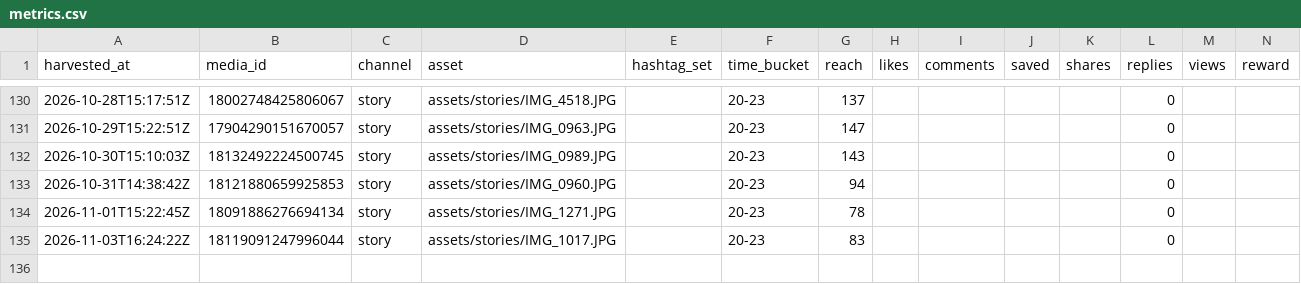
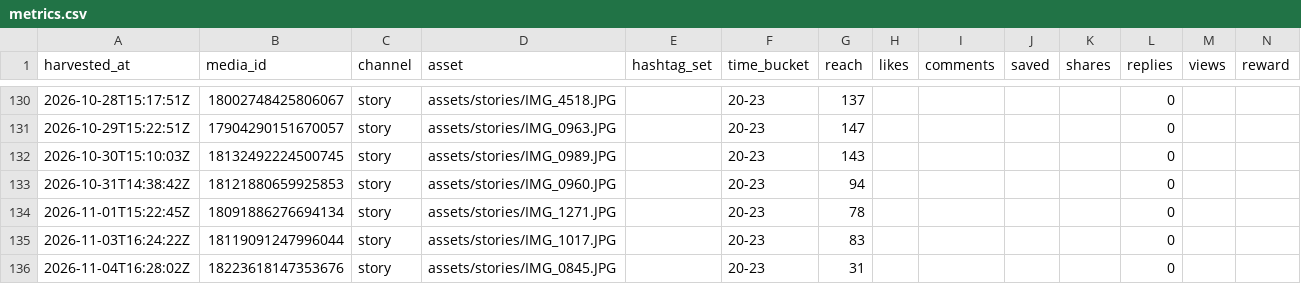
Before and after one commit to keiyao1234-tech/insta-auto, a CSV file: state/metrics.csv, drawn as a sheet; only a part is shown, gaps mark what is left out.

```diff
--- a/state/metrics.csv
+++ b/state/metrics.csv
@@ -135 +135,2 @@ harvested_at,media_id,channel,asset,hashtag_set,time_bucket,reach,likes,comments
 2026-11-03T16:24:22Z,18119091247996044,story,assets/stories/IMG_1017.JPG,,20-23,83,,,,,0,,
+2026-11-04T16:28:02Z,18223618147353676,story,assets/stories/IMG_0845.JPG,,20-23,31,,,,,0,,
```
Also changed, not shown: 1 other file.
